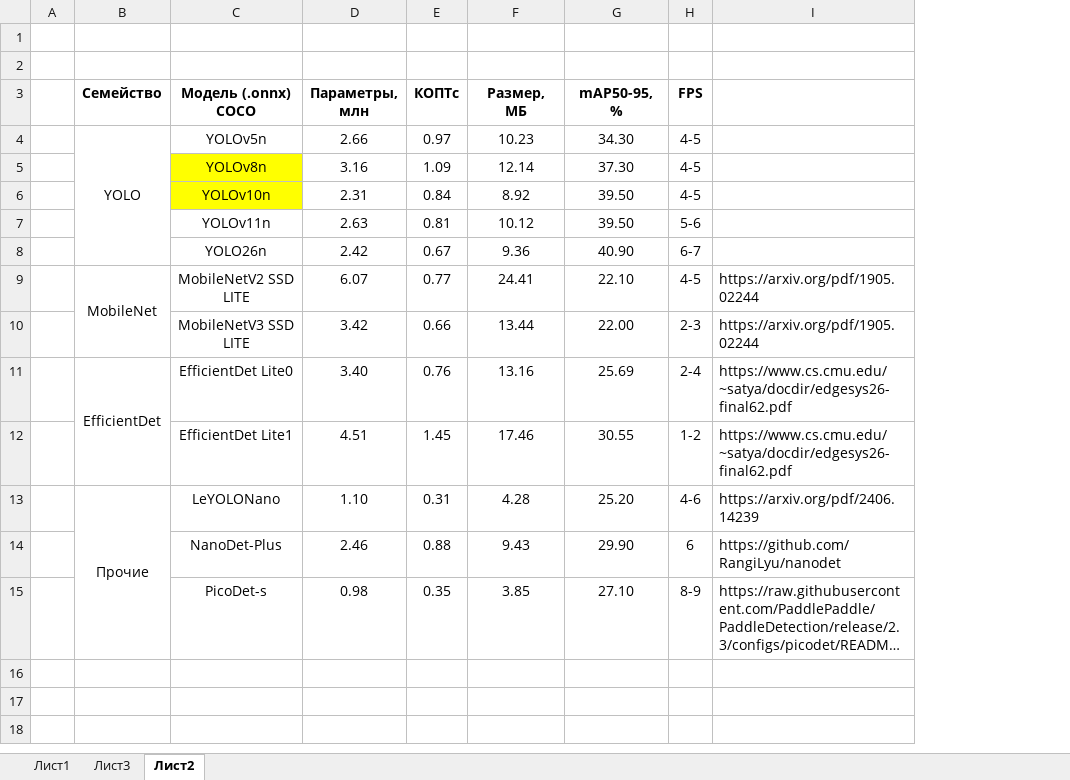
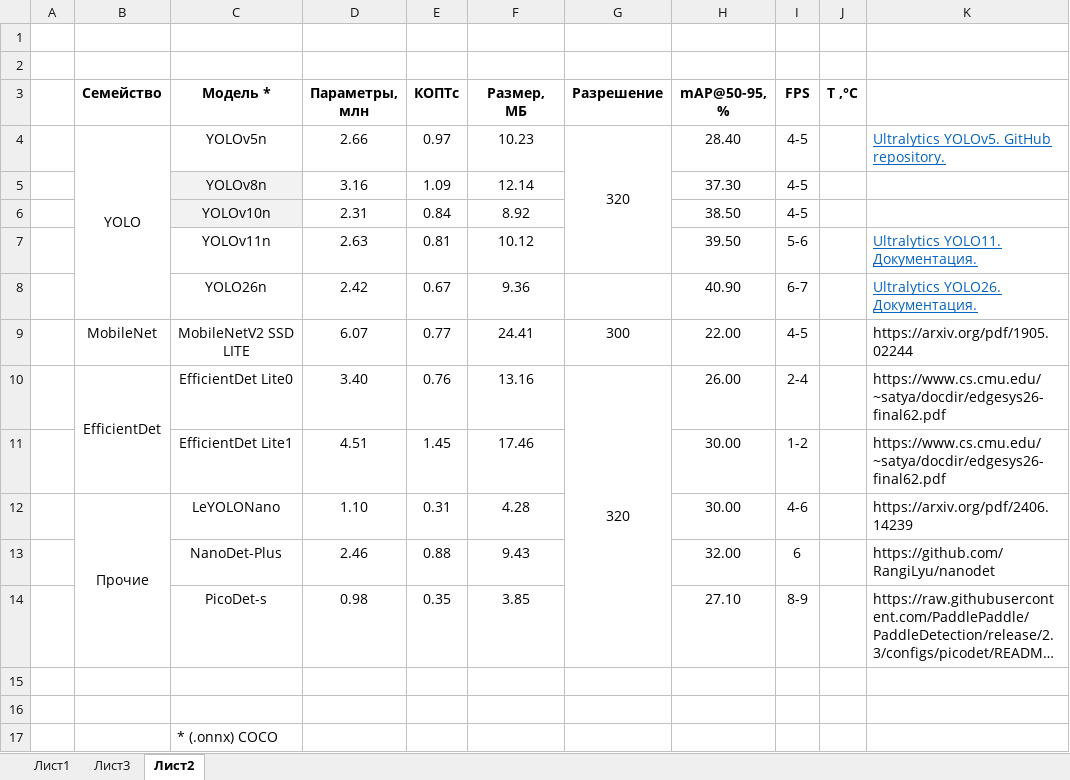
Before and after one commit to stxddd/CV_benchmark, an Excel workbook: CVModelDiff.xlsx, sheet Лист2, drawn as a sheet; long unchanged cells end in …; values as stored, in another font and other column widths than the file's, no borders; removed rows and columns are numbered as before the commit, all else as after; the diff names each change by its address in the sheet, - before the commit and + after, or states it on an @@ line.

Commit message:
add new benchmark method and result table generator

```diff
--- a/CVModelDiff.xlsx (sheet Лист2)
+++ b/CVModelDiff.xlsx (sheet Лист2)
+column G (Разрешение), rows 4-10: 320 |  |  |  |  | 300 | 320
+column J (T ,°C), empty
-C3: Модель (.onnx) COCO
+C3: Модель *
-H3: mAP50-95, %
+H3: mAP@50-95, %
-H4 (mAP@50-95, %): 34.30
+H4 (mAP@50-95, %): 28.40
-K4: (empty)
+K4: Ultralytics YOLOv5. GitHub repository.
-C5:C6 fill: #FFFF00
+C5:C6 fill: #F2F2F2
-H6 (mAP@50-95, %): 39.50
+H6 (mAP@50-95, %): 38.50
-K7: (empty)
+K7: Ultralytics YOLO11. Документация.
-K8: (empty)
+K8: Ultralytics YOLO26. Документация.
-B9:B10 merged
-H9 (mAP@50-95, %): 22.10
+H9 (mAP@50-95, %): 22.00
-row 10:  |  | MobileNetV3 SSD LITE | 3.42 | 0.66 | 13.44 | 22.00 | 2-3 | https://arxiv.org/pdf/1905.02244
-H10 (mAP@50-95, %): 25.69
+H10 (mAP@50-95, %): 26.00
-H11 (mAP@50-95, %): 30.55
+H11 (mAP@50-95, %): 30.00
-H12 (mAP@50-95, %): 25.20
+H12 (mAP@50-95, %): 30.00
-H13 (mAP@50-95, %): 29.90
+H13 (mAP@50-95, %): 32.00
+row 15: (empty)
+row 16: (empty)
+row 17:  |  | * (.onnx) COCO
```
Also changed, not shown: 16 other files.
